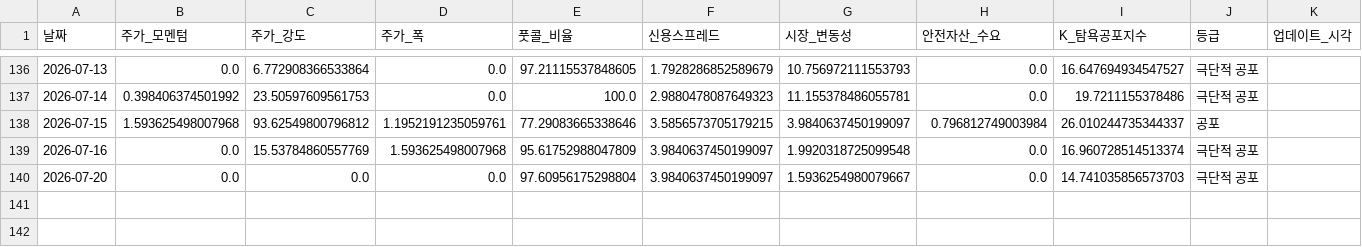
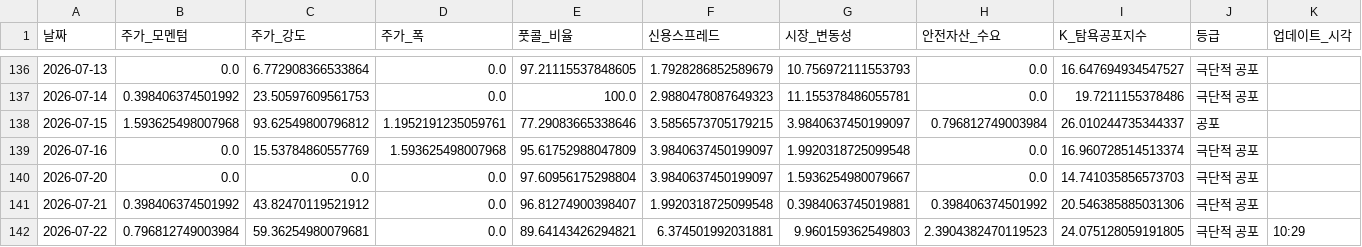
Before and after one commit to hhhpophhh-dot/k-fear-greed-index, a CSV file: k_fear_greed_result.csv, drawn as a sheet; only a part is shown, gaps mark what is left out; rows hold the shown columns only; the diff names each change by its address in the sheet, - before the commit and + after, or states it on an @@ line.

```diff
--- a/k_fear_greed_result.csv
+++ b/k_fear_greed_result.csv
+row 141: 2026-07-21 | 0.398406374501992 | 43.82470119521912 | 0.0 | 96.81274900398407 | 1.9920318725099548 | 0.3984063745019881 | 0.398406374501992 | 20.546385885031306 | 극단적 공포
+row 142: 2026-07-22 | 0.796812749003984 | 59.36254980079681 | 0.0 | 89.64143426294821 | 6.374501992031881 | 9.960159362549803 | 2.3904382470119523 | 24.075128059191805 | 극단적 공포 | 10:29
```
Also changed, not shown: k_fear_greed_result_k100.csv.
